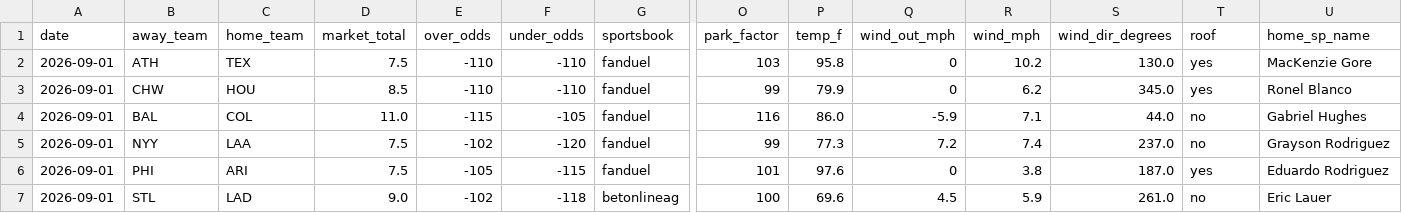
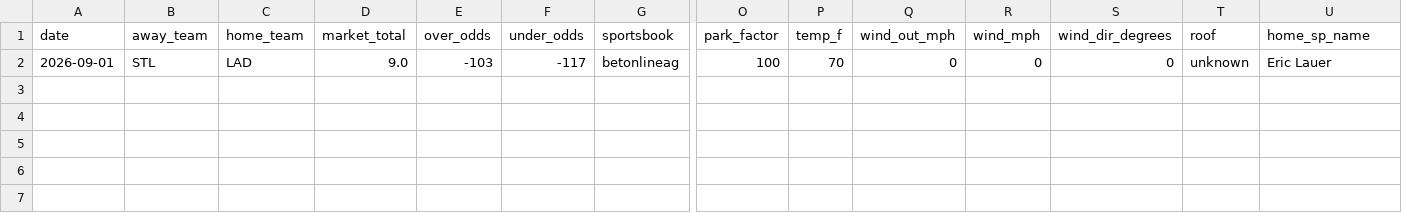
Before and after one commit to Jackstein0/atsrecipts-live-model, a CSV file: atsrecipts-upload-ready/data/processed/today_board.csv, drawn as a sheet; only a part is shown, gaps mark what is left out; removed rows and columns are numbered as before the commit, all else as after; rows hold the shown columns only; the diff names each change by its address in the sheet, - before the commit and + after, or states it on an @@ line.

```diff
--- a/atsrecipts-upload-ready/data/processed/today_board.csv
+++ b/atsrecipts-upload-ready/data/processed/today_board.csv
-row 2: 2026-09-01 | ATH | TEX | 7.5 | -110 | -110 | fanduel | 103 | 95.8 | 0 | 10.2 | 130.0 | yes | MacKenzie Gore
-row 3: 2026-09-01 | CHW | HOU | 8.5 | -110 | -110 | fanduel | 99 | 79.9 | 0 | 6.2 | 345.0 | yes | Ronel Blanco
-row 4: 2026-09-01 | BAL | COL | 11.0 | -115 | -105 | fanduel | 116 | 86.0 | -5.9 | 7.1 | 44.0 | no | Gabriel Hughes
-row 5: 2026-09-01 | NYY | LAA | 7.5 | -102 | -120 | fanduel | 99 | 77.3 | 7.2 | 7.4 | 237.0 | no | Grayson Rodriguez
-row 6: 2026-09-01 | PHI | ARI | 7.5 | -105 | -115 | fanduel | 101 | 97.6 | 0 | 3.8 | 187.0 | yes | Eduardo Rodriguez
-E2 (over_odds): -102
+E2 (over_odds): -103
-F2 (under_odds): -118
+F2 (under_odds): -117
-P2 (temp_f): 69.6
+P2 (temp_f): 70
-Q2 (wind_out_mph): 4.5
+Q2 (wind_out_mph): 0
-R2 (wind_mph): 5.9
+R2 (wind_mph): 0
-S2 (wind_dir_degrees): 261.0
+S2 (wind_dir_degrees): 0
-T2 (roof): no
+T2 (roof): unknown
```
Also changed, not shown: atsrecipts-upload-ready/data/processed/pick_tracker.csv, atsrecipts-upload-ready/data/processed/pick_tracker_model_b.csv, 16 other files.
